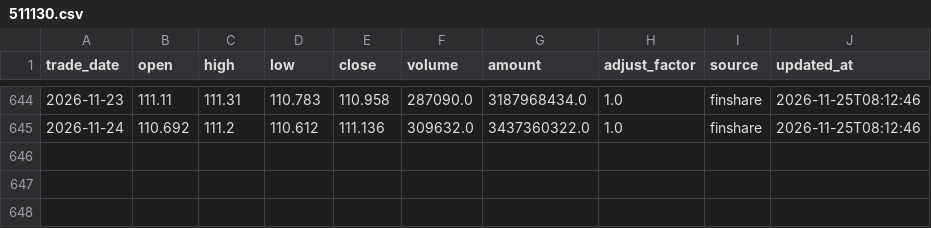
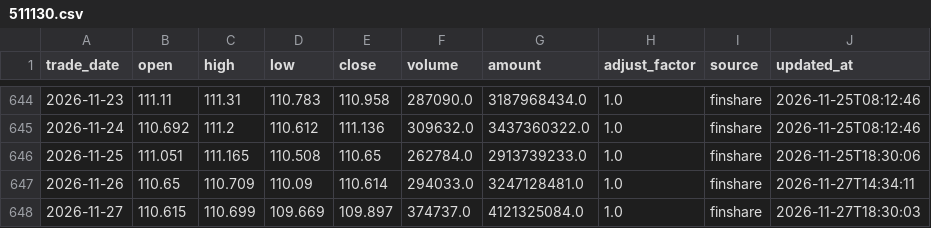
Before and after one commit to MorphKyan/strategy, a CSV file: platform/data/511130.csv, drawn as a sheet; only a part is shown, gaps mark what is left out.

```diff
--- a/platform/data/511130.csv
+++ b/platform/data/511130.csv
@@ -645 +645,4 @@ trade_date,open,high,low,close,volume,amount,adjust_factor,source,updated_at
 2026-11-24,110.692,111.2,110.612,111.136,309632.0,3437360322.0,1.0,finshare,2026-11-25T08:12:46
+2026-11-25,111.051,111.165,110.508,110.65,262784.0,2913739233.0,1.0,finshare,2026-11-25T18:30:06
+2026-11-26,110.65,110.709,110.09,110.614,294033.0,3247128481.0,1.0,finshare,2026-11-27T14:34:11
+2026-11-27,110.615,110.699,109.669,109.897,374737.0,4121325084.0,1.0,finshare,2026-11-27T18:30:03
```
Also changed, not shown: platform/data/159980.csv, platform/data/159985.csv, 12 other files.
